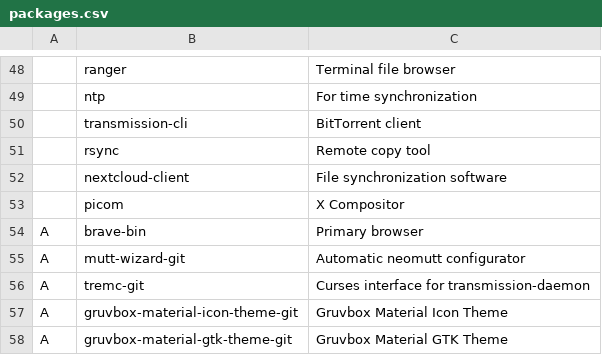
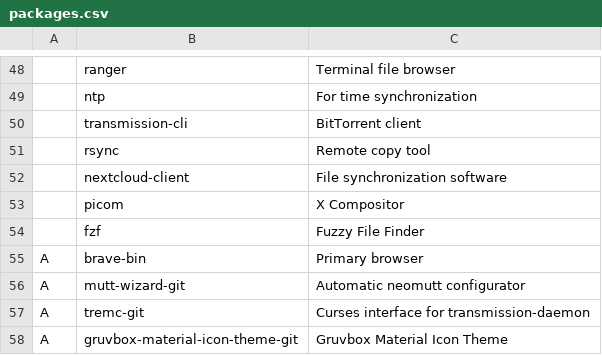
Before and after one commit to thehnm/sexyarch, a CSV file: packages.csv, drawn as a sheet; only a part is shown, gaps mark what is left out; the shorter side is filled out with more unchanged rows.

Commit message:
Add fzf

```diff
--- a/packages.csv
+++ b/packages.csv
@@ -53,2 +53,3 @@
 ,picom,"X Compositor"
+,fzf,"Fuzzy File Finder"
 A,brave-bin,"Primary browser"
```
